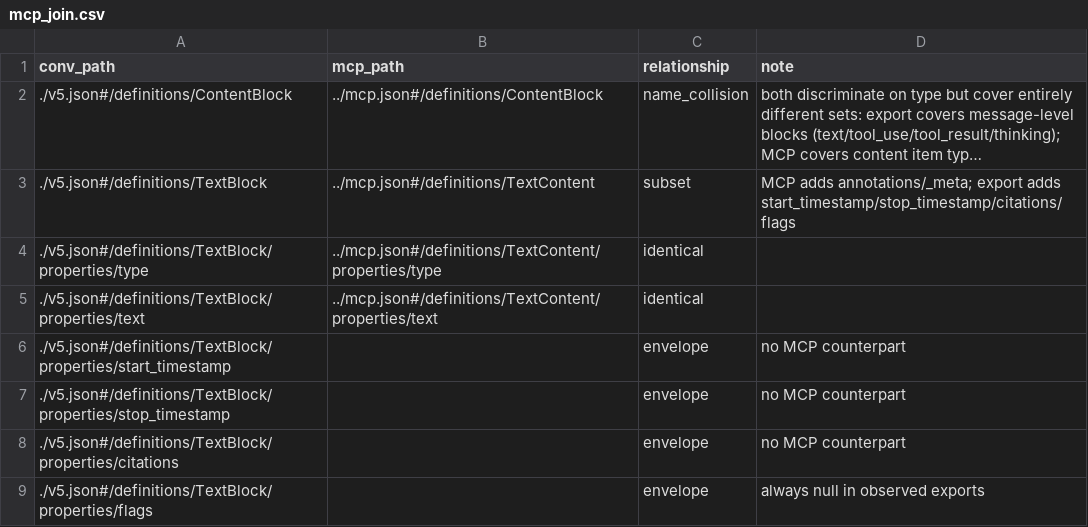
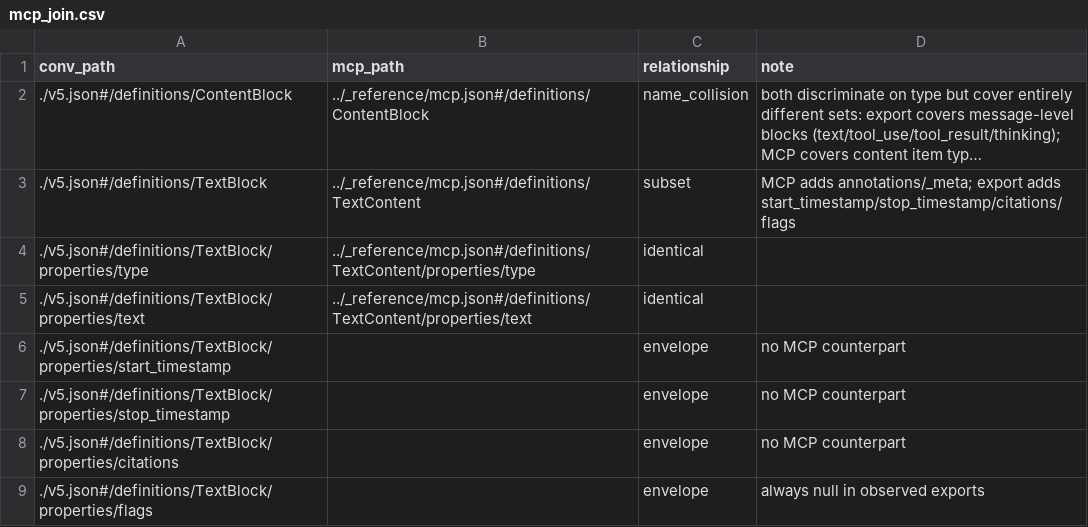
Before and after one commit to rpus/corpus-yoga, a CSV file: rsc/schema/conversations/mcp_join.csv, drawn as a sheet; only a part is shown; long unchanged cells end in …; the diff covers the shown part only; the diff names each change by its address in the sheet, - before the commit and + after, or states it on an @@ line.

Commit message:
Refactor schema references and update diagnostics
- Updated JSON schema references in sessions/v1.json to point to the correct relative path for MCP definitions.
- Modified workflow.md to reflect the new path for MCP references.
- Introduced a new users schema (v1.json) detailing user information with privacy considerations.
- Changed audit_files.py to use a shell script instead of Python for execution.
- Removed the descriptions_end_with_full_stop.py diagnostic and its associated repair script.
- Enhanced diagnostics to handle cases where no definitions are present, improving output clarity.
- Updated gen_model.py and gen_model_candidate.py to reflect changes in schema handling and output structure.
- Revised pre_commit.py to streamline checks and improve output formatting.
- Adjusted README files to align with recent changes in diagnostics and repairs.

```diff
--- a/rsc/schema/conversations/mcp_join.csv
+++ b/rsc/schema/conversations/mcp_join.csv
-B2 (mcp_path): ../mcp.json#/definitions/ContentBlock
+B2 (mcp_path): ../_reference/mcp.json#/definitions/ContentBlock
-B3 (mcp_path): ../mcp.json#/definitions/TextContent
+B3 (mcp_path): ../_reference/mcp.json#/definitions/TextContent
-B4 (mcp_path): ../mcp.json#/definitions/TextContent/properties/type
+B4 (mcp_path): ../_reference/mcp.json#/definitions/TextContent/properties/type
-B5 (mcp_path): ../mcp.json#/definitions/TextContent/properties/text
+B5 (mcp_path): ../_reference/mcp.json#/definitions/TextContent/properties/text
```
Also changed, not shown: 12 edited cells elsewhere in this file, rsc/schema/sessions/cli_join.csv, 29 other files.
